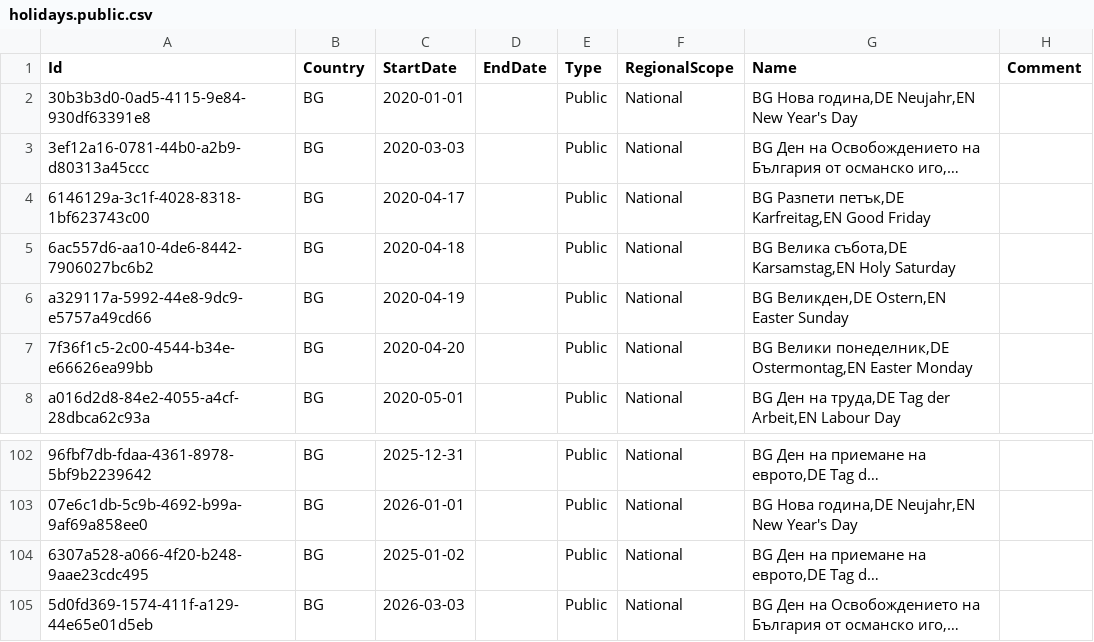
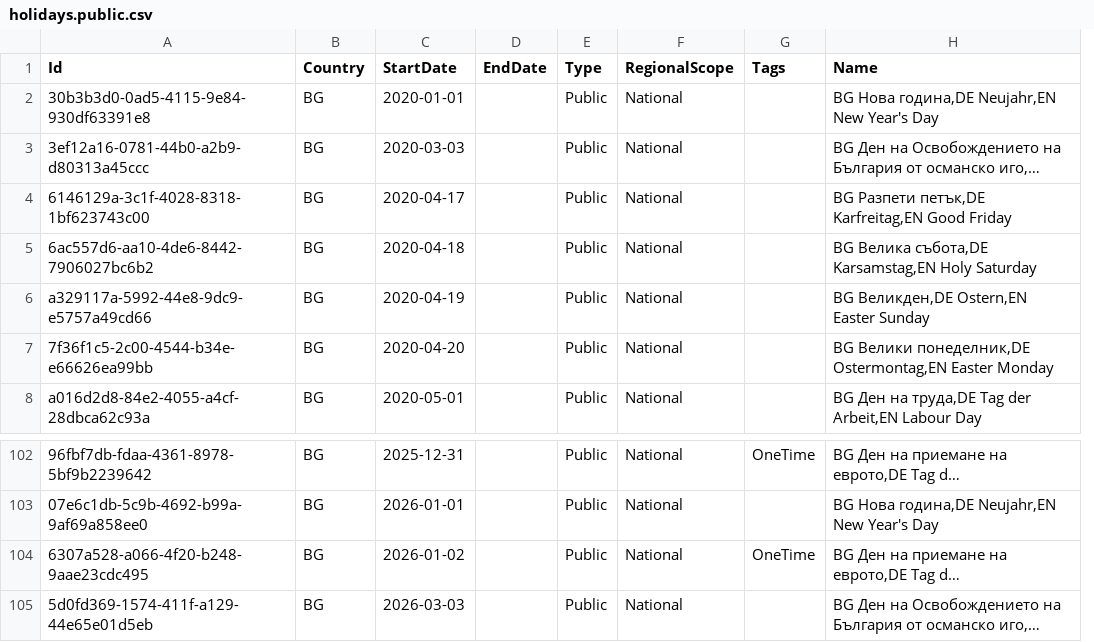
Before and after one commit to openpotato/openholidaysapi.data, a CSV file: src/bg/holidays/holidays.public.csv, drawn as a sheet; only a part is shown, gaps mark what is left out; long unchanged cells end in …; removed rows and columns are numbered as before the commit, all else as after; the diff names each change by its address in the sheet, - before the commit and + after, or states it on an @@ line.

Commit message:
Added Euro Adoption Day as one-time holiday for Bulgaria

```diff
--- a/src/bg/holidays/holidays.public.csv
+++ b/src/bg/holidays/holidays.public.csv
+column G (Tags), rows 102-104: OneTime |  | OneTime
-column H (Comment), empty
-C104 (StartDate): 2025-01-02
+C104 (StartDate): 2026-01-02
```
